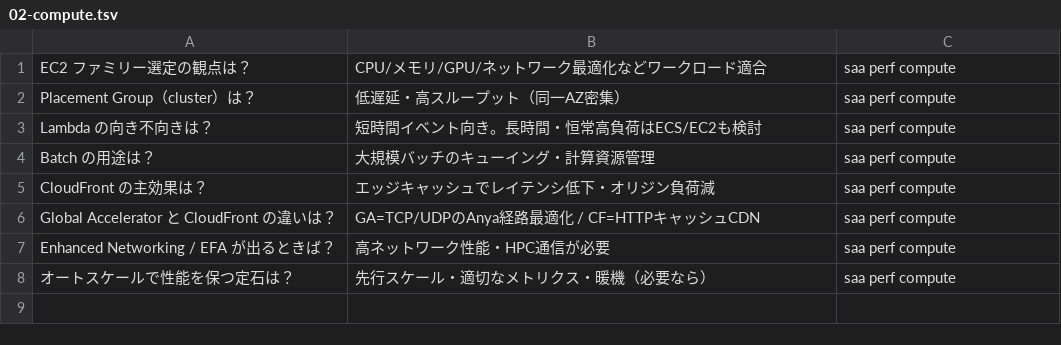
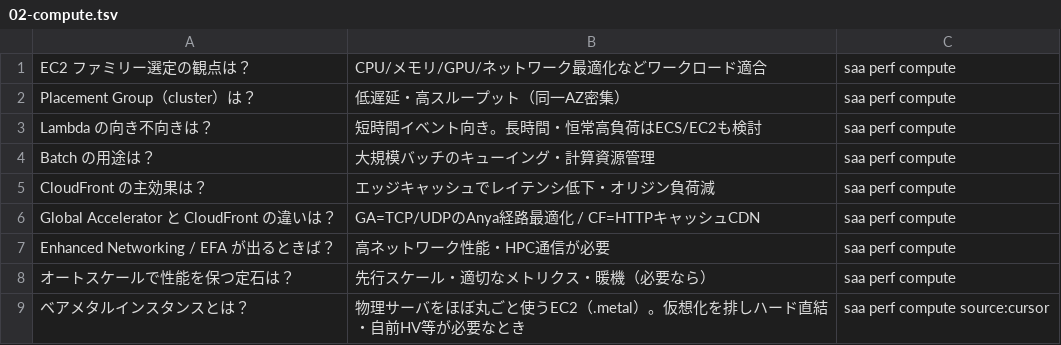
Before and after one commit to takoyaki-no-5/aws-cert-study, a TSV file: study/anki/saa/03-performance/02-compute.tsv, drawn as a sheet.

```diff
--- a/study/anki/saa/03-performance/02-compute.tsv
+++ b/study/anki/saa/03-performance/02-compute.tsv
@@ -8 +8,2 @@ Enhanced Networking / EFA が出るときば？	高ネットワーク性能・HP
 オートスケールで性能を保つ定石は？	先行スケール・適切なメトリクス・暖機（必要なら）	saa perf compute
+ベアメタルインスタンスとは？	物理サーバをほぼ丸ごと使うEC2（.metal）。仮想化を排しハード直結・自前HV等が必要なとき	saa perf compute source:cursor
```
